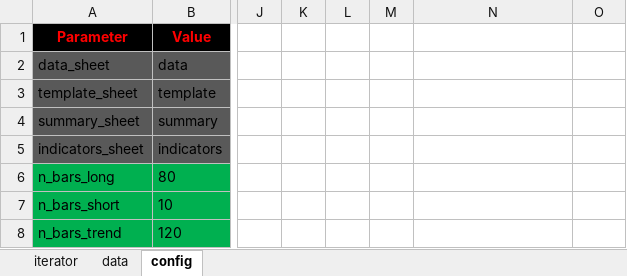
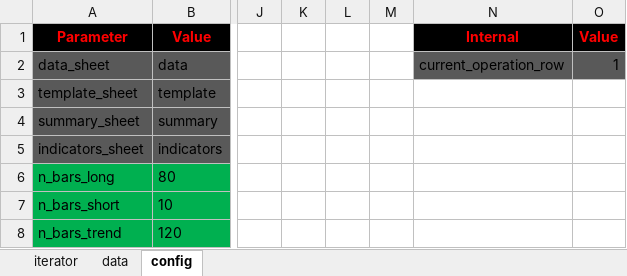
Before and after one commit to gonzsanc/Excel-Trading-Trainer, an Excel workbook: src/Excel_Trading_Trainer.xlsm, sheet config, drawn as a sheet; only a part is shown, gaps mark what is left out; values as stored, in another font and other column widths than the file's, no borders; the diff names each change by its address in the sheet, - before the commit and + after, or states it on an @@ line.

```diff
--- a/src/Excel_Trading_Trainer.xlsm (sheet config)
+++ b/src/Excel_Trading_Trainer.xlsm (sheet config)
-N1: (empty)
+N1: Internal
-N1:O1 fill: none
+N1:O1 fill: #000000
-O1: (empty)
+O1: Value
-N2 (Internal): (empty)
+N2 (Internal): current_operation_row
-N2:O2 fill: none
+N2:O2 fill: #595959
-O2 (Value): (empty)
+O2 (Value): 1
```
Also changed, not shown: sheet data, sheet iterator, charts or pictures, 1 other file.
